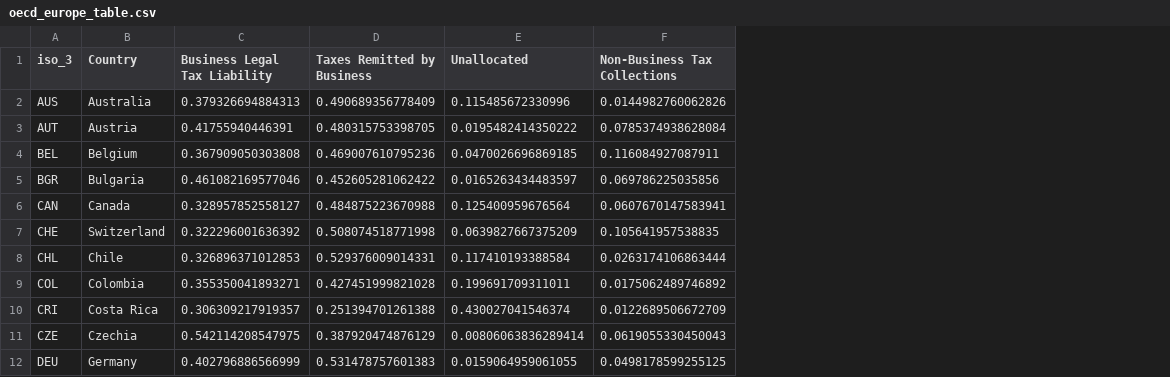
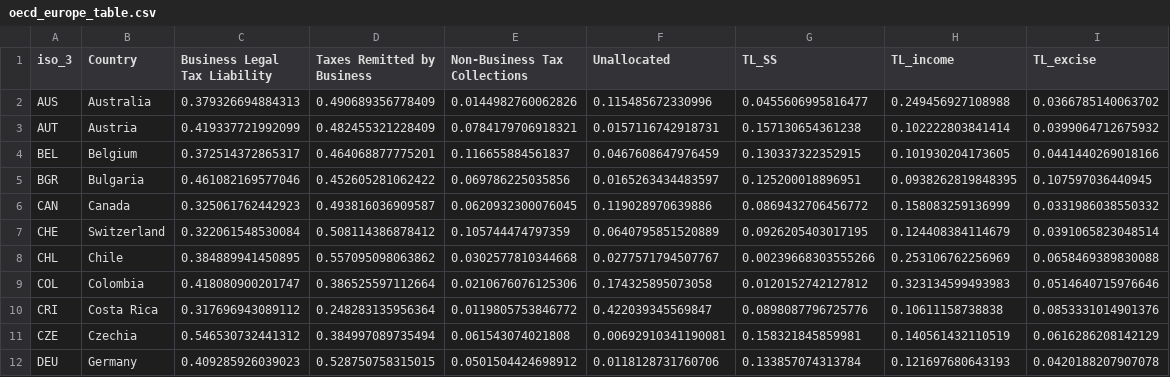
Before and after one commit to TaxFoundation/Total-Tax-Contribution, a CSV file: oecd_europe_table.csv, drawn as a sheet; only a part is shown; removed rows and columns are numbered as before the commit, all else as after; the diff covers the shown part only; the diff names each change by its address in the sheet, - before the commit and + after, or states it on an @@ line.

Commit message:
reviewed data

```diff
--- a/oecd_europe_table.csv
+++ b/oecd_europe_table.csv
-column E (Unallocated), rows 2-12: 0.115485672330996 | 0.0195482414350222 | 0.0470026696869185 | 0.0165263434483597 | 0.125400959676564 | 0.0639827667375209 | 0.117410193388584 | 0.199691709311011 | 0.430027041546374 | 0.00806063836289414 | 0.0159064959061055
+column F (Unallocated), rows 2-12: 0.115485672330996 | 0.0157116742918731 | 0.0467608647976459 | 0.0165263434483597 | 0.119028970639886 | 0.0640795851520889 | 0.0277571794507767 | 0.174325895073058 | 0.422039345569847 | 0.00692910341190081 | 0.0118128731760706
+column G (TL_SS), rows 2-12: 0.0455606995816477 | 0.157130654361238 | 0.130337322352915 | 0.125200018896951 | 0.0869432706456772 | 0.0926205403017195 | 0.00239668303555266 | 0.0120152742127812 | 0.0898087796725776 | 0.158321845859981 | 0.133857074313784
+column H (TL_income), rows 2-12: 0.249456927108988 | 0.102222803841414 | 0.101930204173605 | 0.0938262819848395 | 0.158083259136999 | 0.124408384114679 | 0.253106762256969 | 0.323134599493983 | 0.10611158738838 | 0.140561432110519 | 0.121697680643193
+column I (TL_excise), rows 2-12: 0.0366785140063702 | 0.0399064712675932 | 0.0441440269018166 | 0.107597036440945 | 0.0331986038550332 | 0.0391065823048514 | 0.0658469389830088 | 0.0514640715976646 | 0.0853331014901376 | 0.0616286208142129 | 0.0420188207907078
-C3 (Business Legal Tax Liability): 0.41755940446391
+C3 (Business Legal Tax Liability): 0.419337721992099
-D3 (Taxes Remitted by Business): 0.480315753398705
+D3 (Taxes Remitted by Business): 0.482455321228409
-E3 (Non-Business Tax Collections): 0.0785374938628084
+E3 (Non-Business Tax Collections): 0.0784179706918321
-C4 (Business Legal Tax Liability): 0.367909050303808
+C4 (Business Legal Tax Liability): 0.372514372865317
-D4 (Taxes Remitted by Business): 0.469007610795236
+D4 (Taxes Remitted by Business): 0.464068877775201
-E4 (Non-Business Tax Collections): 0.116084927087911
+E4 (Non-Business Tax Collections): 0.116655884561837
-C6 (Business Legal Tax Liability): 0.328957852558127
+C6 (Business Legal Tax Liability): 0.325061762442923
-D6 (Taxes Remitted by Business): 0.484875223670988
+D6 (Taxes Remitted by Business): 0.493816036909587
-E6 (Non-Business Tax Collections): 0.0607670147583941
+E6 (Non-Business Tax Collections): 0.0620932300076045
-C7 (Business Legal Tax Liability): 0.322296001636392
+C7 (Business Legal Tax Liability): 0.322061548530084
-D7 (Taxes Remitted by Business): 0.508074518771998
+D7 (Taxes Remitted by Business): 0.508114386878412
-E7 (Non-Business Tax Collections): 0.105641957538835
+E7 (Non-Business Tax Collections): 0.105744474797359
-C8 (Business Legal Tax Liability): 0.326896371012853
+C8 (Business Legal Tax Liability): 0.384889941450895
-D8 (Taxes Remitted by Business): 0.529376009014331
+D8 (Taxes Remitted by Business): 0.557095098063862
-E8 (Non-Business Tax Collections): 0.0263174106863444
+E8 (Non-Business Tax Collections): 0.0302577810344668
-C9 (Business Legal Tax Liability): 0.355350041893271
+C9 (Business Legal Tax Liability): 0.418080900201747
-D9 (Taxes Remitted by Business): 0.427451999821028
+D9 (Taxes Remitted by Business): 0.386525597112664
-E9 (Non-Business Tax Collections): 0.0175062489746892
+E9 (Non-Business Tax Collections): 0.0210676076125306
-C10 (Business Legal Tax Liability): 0.306309217919357
+C10 (Business Legal Tax Liability): 0.317696943089112
-D10 (Taxes Remitted by Business): 0.251394701261388
+D10 (Taxes Remitted by Business): 0.248283135956364
-E10 (Non-Business Tax Collections): 0.0122689506672709
+E10 (Non-Business Tax Collections): 0.0119805753846772
-C11 (Business Legal Tax Liability): 0.542114208547975
+C11 (Business Legal Tax Liability): 0.546530732441312
-D11 (Taxes Remitted by Business): 0.387920474876129
+D11 (Taxes Remitted by Business): 0.384997089735494
-E11 (Non-Business Tax Collections): 0.0619055330450043
+E11 (Non-Business Tax Collections): 0.061543074021808
-C12 (Business Legal Tax Liability): 0.402796886566999
+C12 (Business Legal Tax Liability): 0.409285926039023
-D12 (Taxes Remitted by Business): 0.531478757601383
+D12 (Taxes Remitted by Business): 0.528750758315015
-E12 (Non-Business Tax Collections): 0.0498178599255125
+E12 (Non-Business Tax Collections): 0.0501504424698912
```
Also changed, not shown: 87 edited cells elsewhere in this file, oecd_europe_wide.csv, 2 other files.
